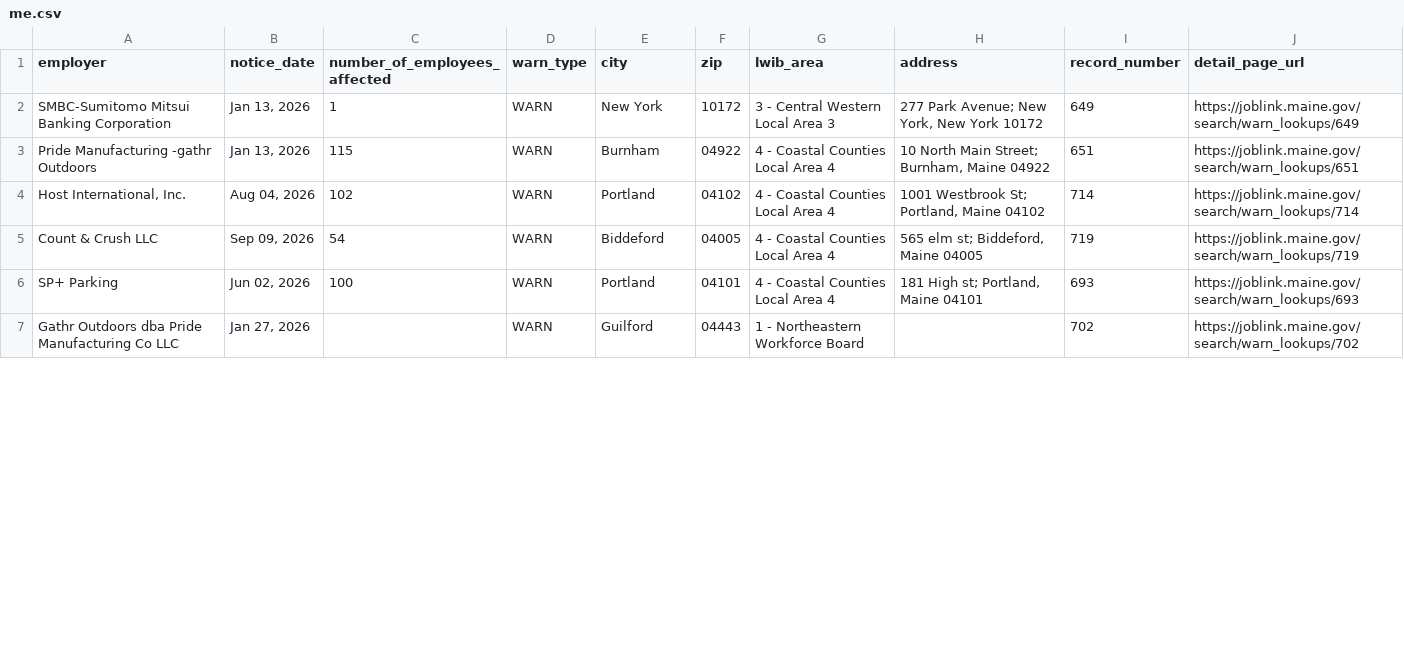
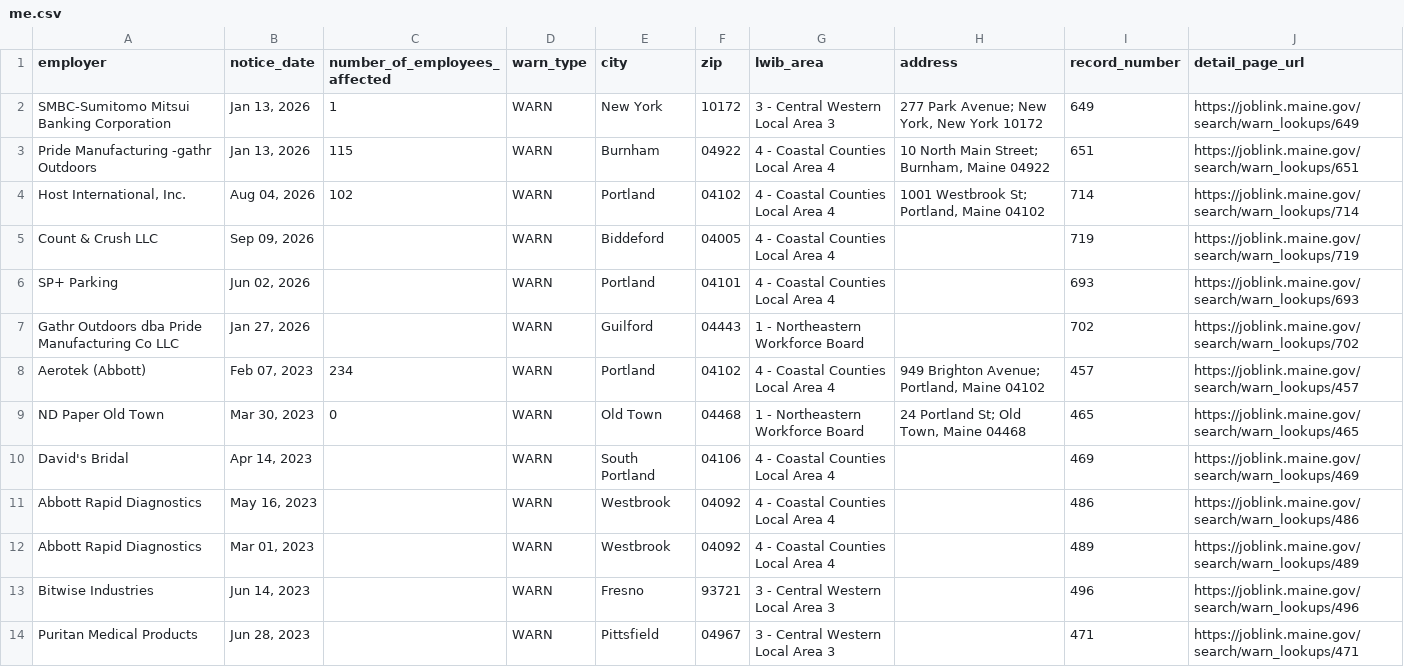
Before and after one commit to FTS-IE/warn-notice-actions, a CSV file: data/me.csv, drawn as a sheet; only a part is shown; the diff covers the shown part only.

```diff
--- a/data/me.csv
+++ b/data/me.csv
@@ -4,4 +4,11 @@ Pride Manufacturing -gathr Outdoors,"Jan 13, 2026",115,WARN,Burnham,04922,4 - Co
 "Host International, Inc.","Aug 04, 2026",102,WARN,Portland,04102,4 - Coastal Counties Local Area 4,"1001 Westbrook St; Portland, Maine 04102",714,https://joblink.maine.gov/search/warn_lookups/714
-Count & Crush LLC,"Sep 09, 2026",54,WARN,Biddeford,04005,4 - Coastal Counties Local Area 4,"565 elm st; Biddeford, Maine 04005",719,https://joblink.maine.gov/search/warn_lookups/719
-SP+ Parking,"Jun 02, 2026",100,WARN,Portland,04101,4 - Coastal Counties Local Area 4,"181 High st; Portland, Maine 04101",693,https://joblink.maine.gov/search/warn_lookups/693
+Count & Crush LLC,"Sep 09, 2026",,WARN,Biddeford,04005,4 - Coastal Counties Local Area 4,,719,https://joblink.maine.gov/search/warn_lookups/719
+SP+ Parking,"Jun 02, 2026",,WARN,Portland,04101,4 - Coastal Counties Local Area 4,,693,https://joblink.maine.gov/search/warn_lookups/693
 Gathr Outdoors dba Pride Manufacturing Co LLC,"Jan 27, 2026",,WARN,Guilford,04443,1 - Northeastern Workforce Board,,702,https://joblink.maine.gov/search/warn_lookups/702
+Aerotek (Abbott),"Feb 07, 2023",234,WARN,Portland,04102,4 - Coastal Counties Local Area 4,"949 Brighton Avenue; Portland, Maine 04102",457,https://joblink.maine.gov/search/warn_lookups/457
+ND Paper Old Town,"Mar 30, 2023",0,WARN,Old Town,04468,1 - Northeastern Workforce Board,"24 Portland St; Old Town, Maine 04468",465,https://joblink.maine.gov/search/warn_lookups/465
+David's  Bridal,"Apr 14, 2023",,WARN,South Portland,04106,4 - Coastal Counties Local Area 4,,469,https://joblink.maine.gov/search/warn_lookups/469
+Abbott Rapid Diagnostics,"May 16, 2023",,WARN,Westbrook,04092,4 - Coastal Counties Local Area 4,,486,https://joblink.maine.gov/search/warn_lookups/486
+Abbott Rapid Diagnostics,"Mar 01, 2023",,WARN,Westbrook,04092,4 - Coastal Counties Local Area 4,,489,https://joblink.maine.gov/search/warn_lookups/489
+Bitwise Industries,"Jun 14, 2023",,WARN,Fresno,93721,3 - Central Western Local Area 3,,496,https://joblink.maine.gov/search/warn_lookups/496
+Puritan Medical Products,"Jun 28, 2023",,WARN,Pittsfield,04967,3 - Central Western Local Area 3,,471,https://joblink.maine.gov/search/warn_lookups/471
```
Also changed, not shown: 14 added rows, 1 removed row and 7 edited cells elsewhere in this file, data/ks.csv, data/md.csv, 6 other files.
